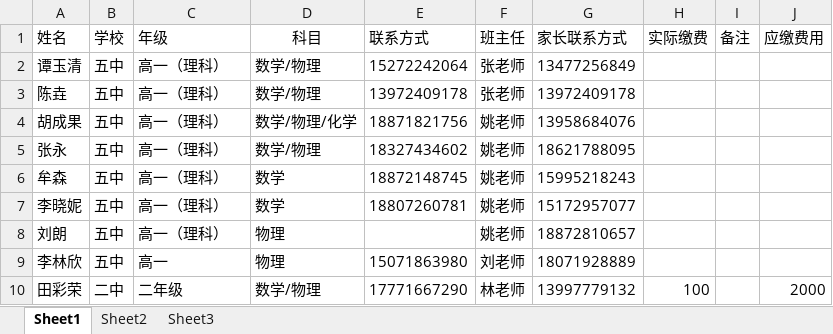
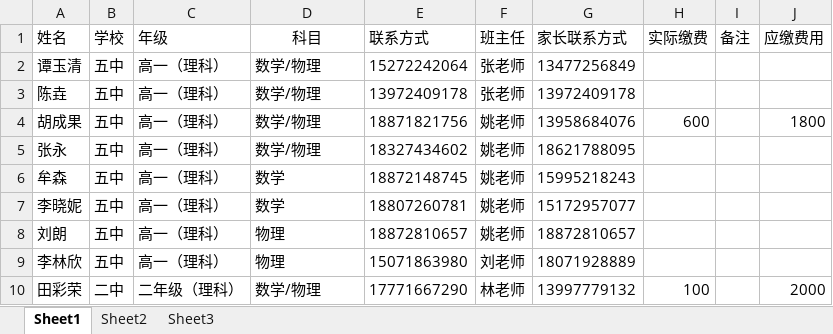
Before and after one commit to SolidFighter/edu_doc, an Excel workbook: 华晨培训第三期报名册.xlsx, sheet Sheet1, drawn as a sheet; values as stored, in another font and other column widths than the file's, no borders; the diff names each change by its address in the sheet, - before the commit and + after, or states it on an @@ line.

Commit message:
华晨培训

```diff
--- a/华晨培训第三期报名册.xlsx (sheet Sheet1)
+++ b/华晨培训第三期报名册.xlsx (sheet Sheet1)
-D4 (科目): 数学/物理/化学
+D4 (科目): 数学/物理
-H4 (实际缴费): (empty)
+H4 (实际缴费): 600
-J4 (应缴费用): (empty)
+J4 (应缴费用): 1800
-E8 (联系方式): (empty)
+E8 (联系方式): 18872810657
-C9 (年级): 高一
+C9 (年级): 高一（理科）
-C10 (年级): 二年级
+C10 (年级): 二年级（理科）
```
